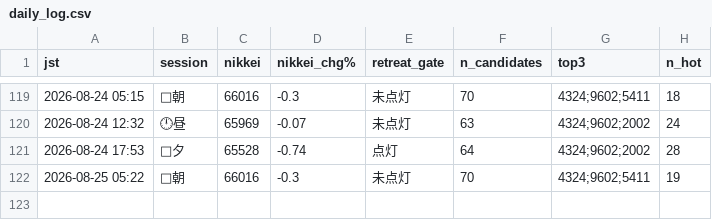
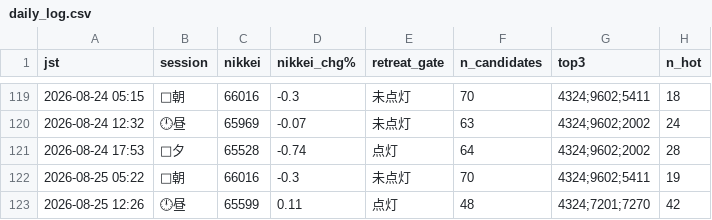
Before and after one commit to daiki12091606-stack/kabu-stocks, a CSV file: daily_log.csv, drawn as a sheet; only a part is shown, gaps mark what is left out; the diff names each change by its address in the sheet, - before the commit and + after, or states it on an @@ line.

```diff
--- a/daily_log.csv
+++ b/daily_log.csv
+row 123: 2026-08-25 12:26 | 🕛昼 | 65599 | 0.11 | 点灯 | 48 | 4324;7201;7270 | 42
```
Also changed, not shown: 1 other file.
